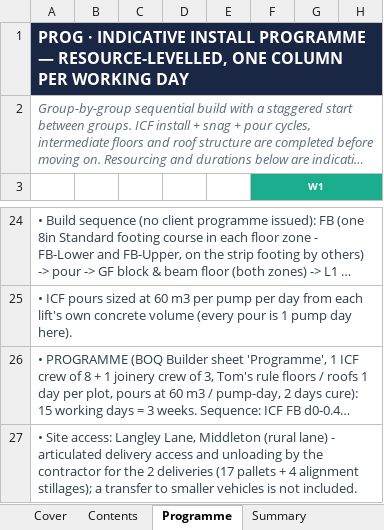
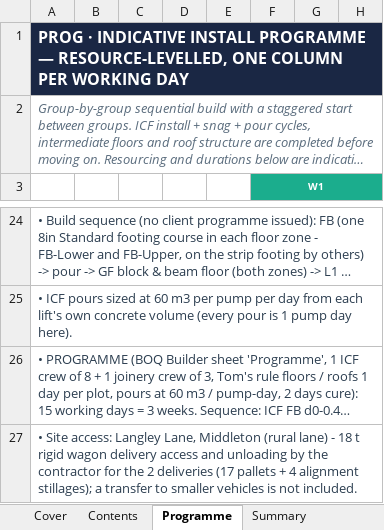
Before and after one commit to BuildEase2026/lf-icf-quote-cd1748823b, an Excel workbook: downloads/ES26-063 BOQ Package.xlsx, sheet Programme, drawn as a sheet; only a part is shown, gaps mark what is left out; long unchanged cells end in …; values as stored, in another font and other column widths than the file's, no borders; the diff names each change by its address in the sheet, - before the commit and + after, or states it on an @@ line.

```diff
--- a/downloads/ES26-063 BOQ Package.xlsx (sheet Programme)
+++ b/downloads/ES26-063 BOQ Package.xlsx (sheet Programme)
-A27: …lane) - articulated delivery access…
+A27: …lane) - 18 t rigid wagon delivery access…
```
Also changed, not shown: sheet General Notes, sheet B_ICF_Supply, 30 other files.
